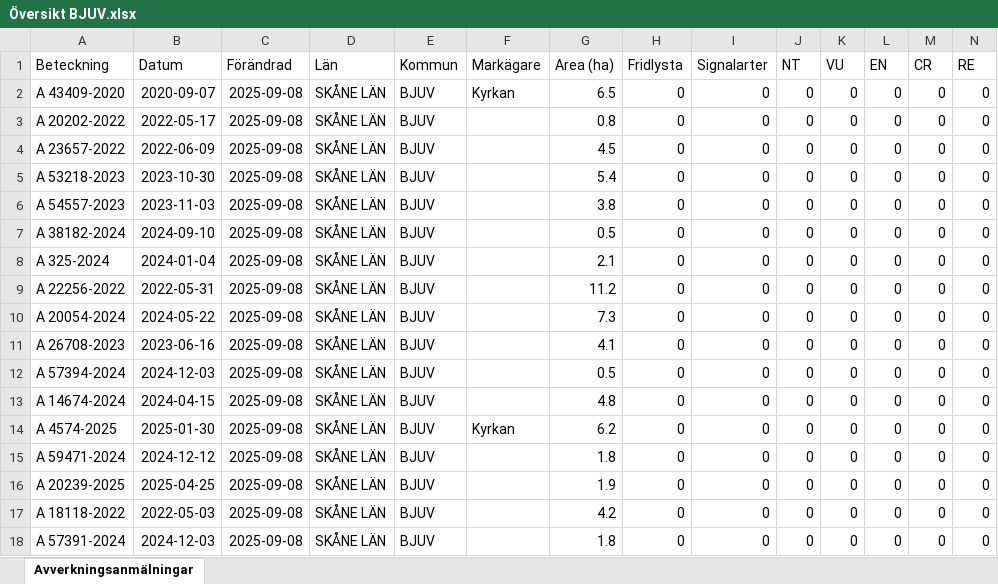
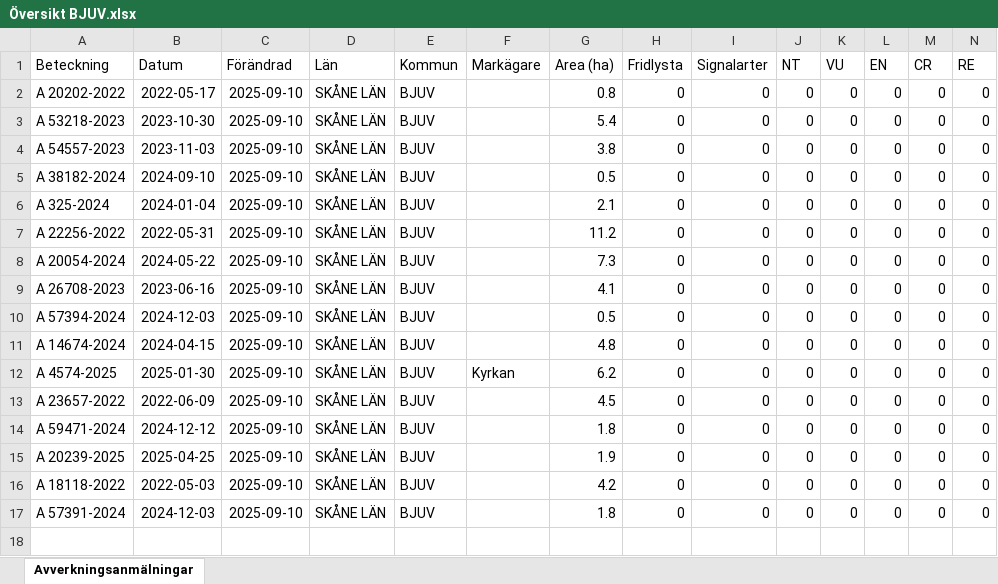
Before and after one commit to klasma/Logging_1260, an Excel workbook: Översikt BJUV.xlsx, sheet Avverkningsanmälningar, drawn as a sheet; only a part is shown; values as stored, in another font and other column widths than the file's, no borders; removed rows and columns are numbered as before the commit, all else as after; rows hold the shown columns only; the diff names each change by its address in the sheet, - before the commit and + after, or states it on an @@ line.

```diff
--- a/Översikt BJUV.xlsx (sheet Avverkningsanmälningar)
+++ b/Översikt BJUV.xlsx (sheet Avverkningsanmälningar)
-row 2: A 43409-2020 | 2020-09-07 | 2025-09-08 | SKÅNE LÄN | BJUV | Kyrkan | 6.5 | 0 | 0 | 0 | 0 | 0 | 0 | 0
-C2 (Förändrad): 2025-09-08
+C2 (Förändrad): 2025-09-10
-row 4: A 23657-2022 | 2022-06-09 | 2025-09-08 | SKÅNE LÄN | BJUV |  | 4.5 | 0 | 0 | 0 | 0 | 0 | 0 | 0
-C3:C12 (Förändrad): 2025-09-08
+C3:C12 (Förändrad): 2025-09-10
+row 13: A 23657-2022 | 2022-06-09 | 2025-09-10 | SKÅNE LÄN | BJUV |  | 4.5 | 0 | 0 | 0 | 0 | 0 | 0 | 0
-C14:C17 (Förändrad): 2025-09-08
+C14:C17 (Förändrad): 2025-09-10
```
Also changed, not shown: 1 other file.
